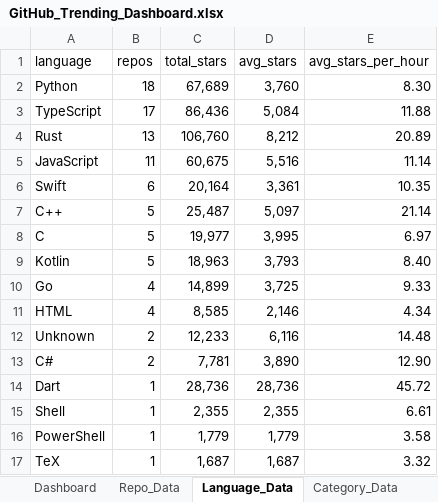
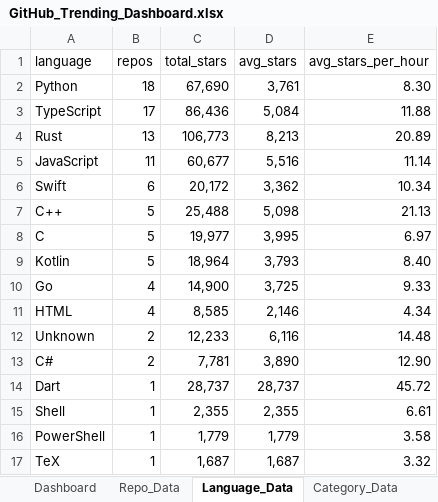
Before and after one commit to DishantBhere/GitHub-ETL-Engine, an Excel workbook: GitHub_Trending_Dashboard.xlsx, sheet Language_Data, drawn as a sheet; values as stored, in another font and other column widths than the file's, no borders; table styles not drawn; the diff names each change by its address in the sheet, - before the commit and + after, or states it on an @@ line.

```diff
--- a/GitHub_Trending_Dashboard.xlsx (sheet Language_Data)
+++ b/GitHub_Trending_Dashboard.xlsx (sheet Language_Data)
-C2 (total_stars): 67,689
+C2 (total_stars): 67,690
-D2 (avg_stars): 3,760
+D2 (avg_stars): 3,761
-C4 (total_stars): 106,760
+C4 (total_stars): 106,773
-D4 (avg_stars): 8,212
+D4 (avg_stars): 8,213
-C5 (total_stars): 60,675
+C5 (total_stars): 60,677
-C6 (total_stars): 20,164
+C6 (total_stars): 20,172
-D6 (avg_stars): 3,361
+D6 (avg_stars): 3,362
-E6 (avg_stars_per_hour): 10.35
+E6 (avg_stars_per_hour): 10.34
-C7 (total_stars): 25,487
+C7 (total_stars): 25,488
-D7 (avg_stars): 5,097
+D7 (avg_stars): 5,098
-E7 (avg_stars_per_hour): 21.14
+E7 (avg_stars_per_hour): 21.13
-C9 (total_stars): 18,963
+C9 (total_stars): 18,964
-C10 (total_stars): 14,899
+C10 (total_stars): 14,900
-C14 (total_stars): 28,736
+C14 (total_stars): 28,737
-D14 (avg_stars): 28,736
+D14 (avg_stars): 28,737
```
Also changed, not shown: sheet Repo_Data, sheet Topic_Data, sheet Velocity_Data, sheet Config, 5 other files.
